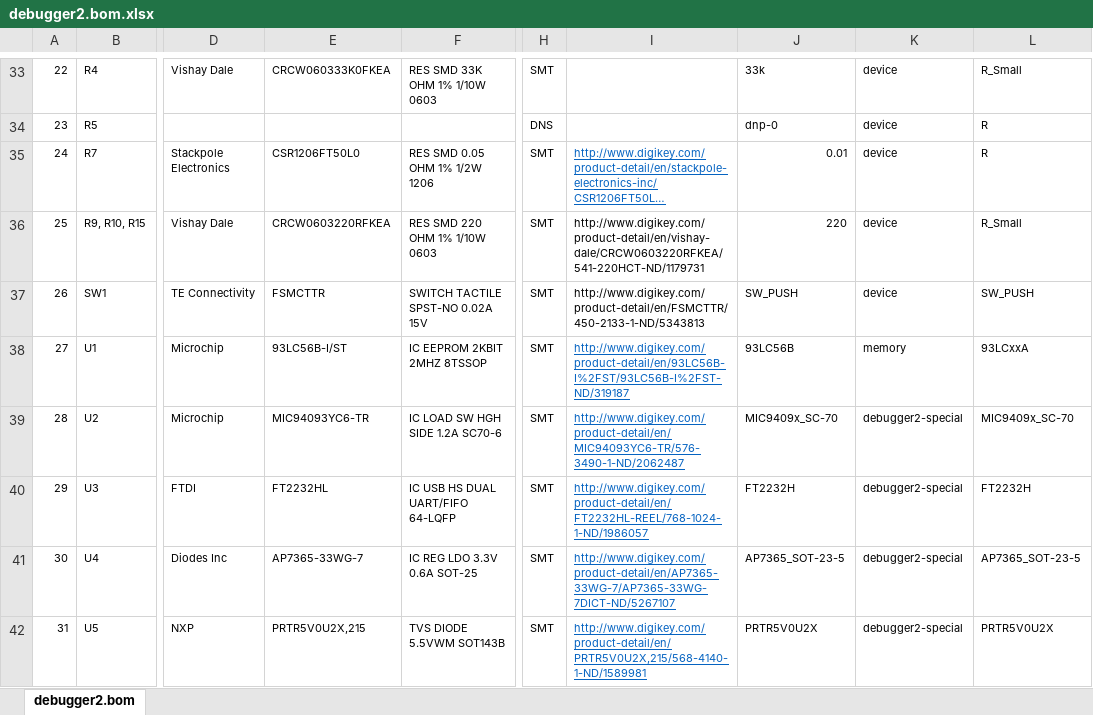
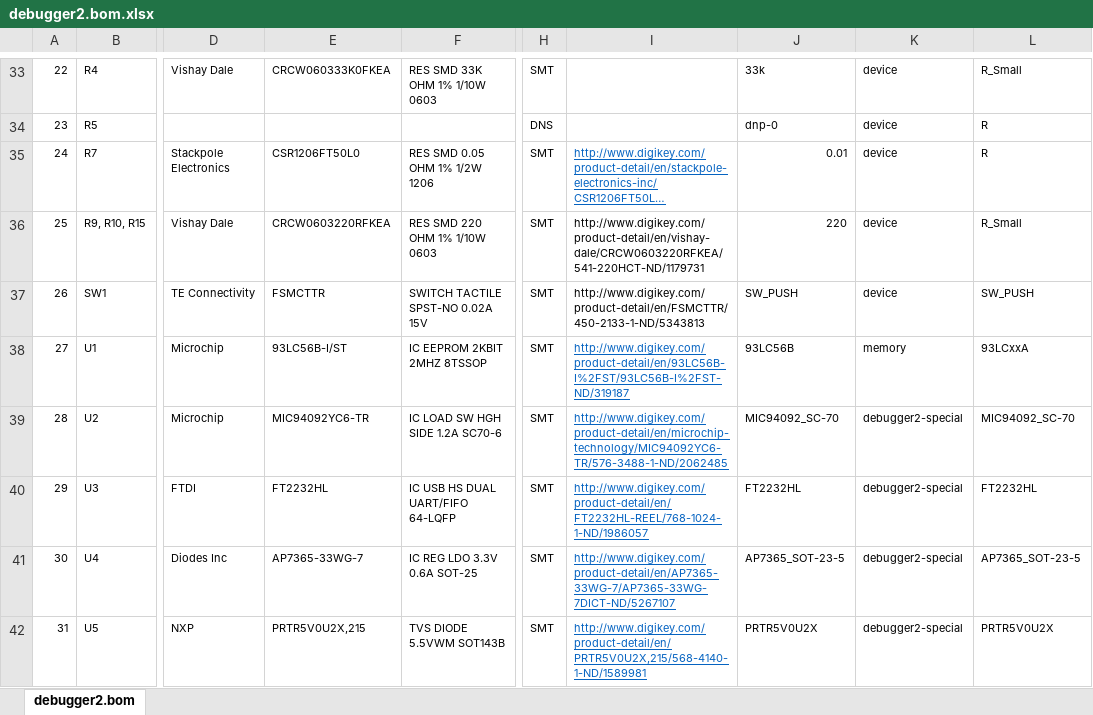
Before and after one commit to ihartwig/raspberrypi-debugger, an Excel workbook: debugger2/debugger2.bom.xlsx, sheet debugger2.bom, drawn as a sheet; only a part is shown, gaps mark what is left out; long unchanged cells end in …; values as stored, in another font and other column widths than the file's, no borders; the diff names each change by its address in the sheet, - before the commit and + after, or states it on an @@ line.

```diff
--- a/debugger2/debugger2.bom.xlsx (sheet debugger2.bom)
+++ b/debugger2/debugger2.bom.xlsx (sheet debugger2.bom)
-E39: MIC94093YC6-TR
+E39: MIC94092YC6-TR
-I39: http://www.digikey.com/product-detail/en/MIC94093YC6-TR/576-3490-1-ND/2062487
+I39: http://www.digikey.com/product-detail/en/microchip-technology/MIC94092YC6-TR/576-3488-1-ND/2062485
-J39: MIC9409x_SC-70
+J39: MIC94092_SC-70
-L39: MIC9409x_SC-70
+L39: MIC94092_SC-70
-J40: FT2232H
+J40: FT2232HL
-L40: FT2232H
+L40: FT2232HL
```
Also changed, not shown: 3 other files.
